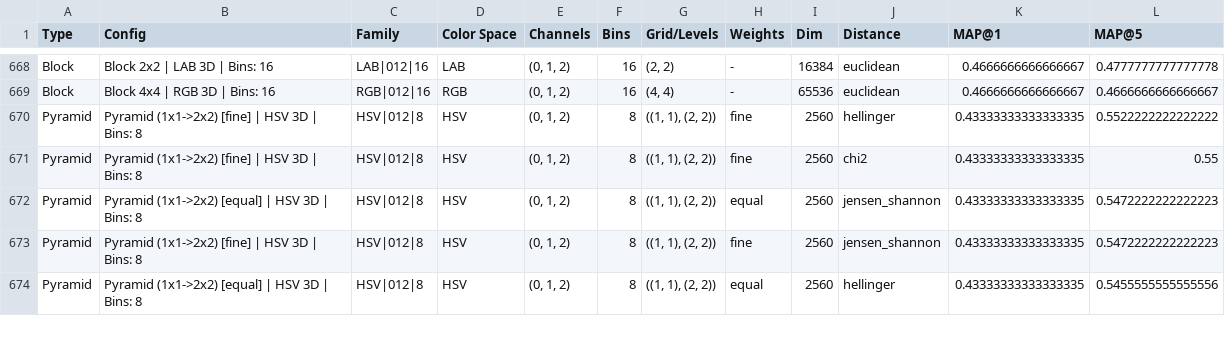
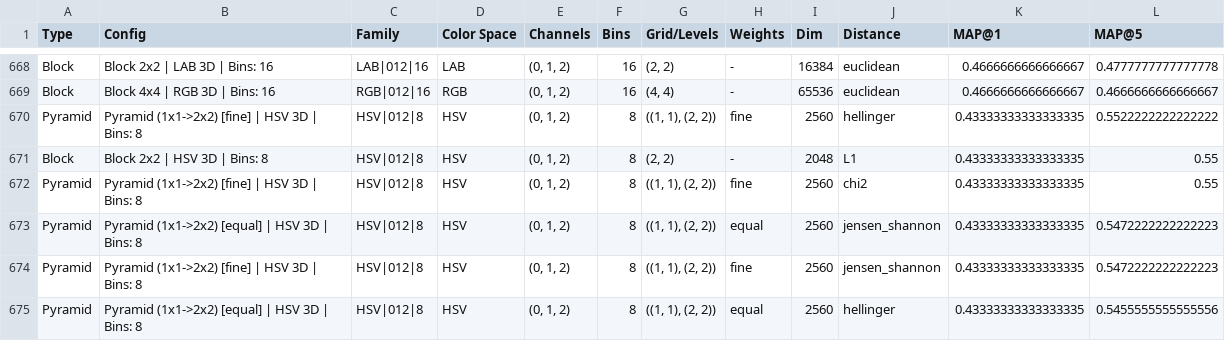
Before and after one commit to MCV-2026-C1-Project/Team-2, a CSV file: results/week2_results/grid_search_results_w2.csv (was results/Week 2 results/grid_search_results_w2.csv), drawn as a sheet; only a part is shown, gaps mark what is left out; the diff covers the shown part only; the diff names each change by its address in the sheet, - before the commit and + after, or states it on an @@ line.

```diff
--- a/results/Week 2 results/grid_search_results_w2.csv
+++ b/results/week2_results/grid_search_results_w2.csv
+row 671: Block | Block 2x2 | HSV 3D | Bins: 8 | HSV|012|8 | HSV | (0, 1, 2) | 8 | (2, 2) | - | 2048 | L1 | 0.43333333333333335 | 0.55
```
Also changed, not shown: 6 added rows, 7 removed rows and 1 edited cell elsewhere in this file, results/week2_results/grid_search_w2_full.csv, 8 other files.
